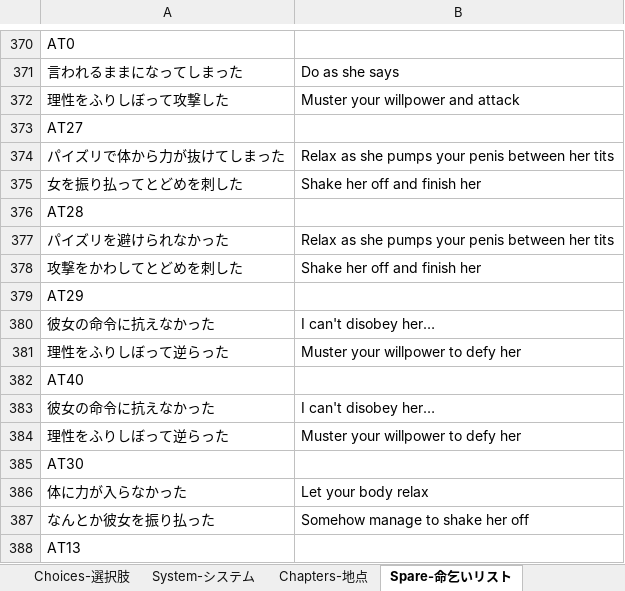
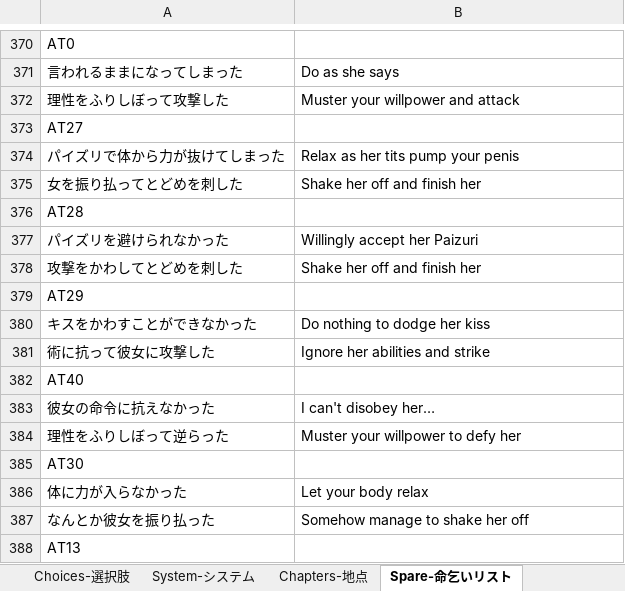
Before and after one commit to Giratena/Succubus-Senki-Translation-Project, an Excel workbook: 固有名詞 (Literally everything else).xlsx, sheet Spare-命乞いリスト, drawn as a sheet; only a part is shown, gaps mark what is left out; values as stored, in another font and other column widths than the file's, no borders; removed rows and columns are numbered as before the commit, all else as after; the diff names each change by its address in the sheet, - before the commit and + after, or states it on an @@ line.

Commit message:
Update 固有名詞 (Literally everything else).xlsx

```diff
--- a/固有名詞 (Literally everything else).xlsx (sheet Spare-命乞いリスト)
+++ b/固有名詞 (Literally everything else).xlsx (sheet Spare-命乞いリスト)
-B374: Relax as she pumps your penis between her tits
+B374: Relax as her tits pump your penis
-B377: Relax as she pumps your penis between her tits
+B377: Willingly accept her Paizuri
-row 380: 彼女の命令に抗えなかった | I can't disobey her…
-row 381: 理性をふりしぼって逆らった | Muster your willpower to defy her
+row 380: キスをかわすことができなかった | Do nothing to dodge her kiss
+row 381: 術に抗って彼女に攻撃した | Ignore her abilities and strike
```
Also changed, not shown: sheet names-名前.
